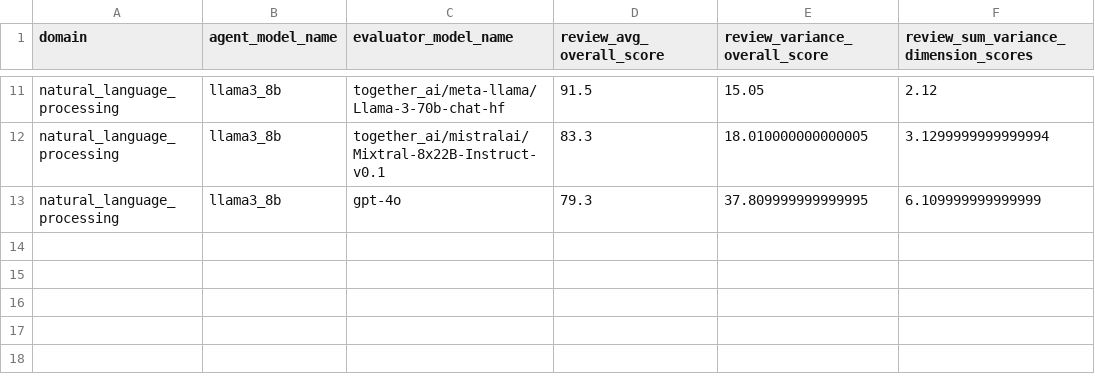
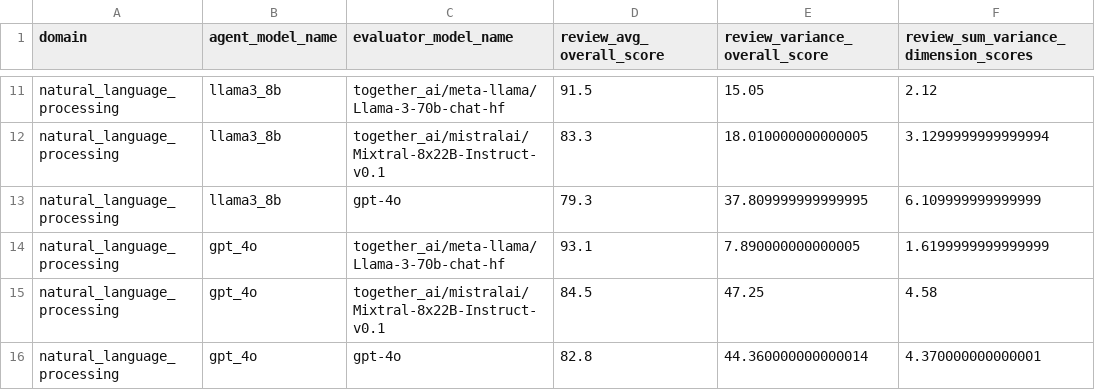
Before and after one commit to ulab-uiuc/research-town, a CSV file: data/eval_data/pipeline_eval_data/parsed_output/natural_language_processing_review.csv, drawn as a sheet; only a part is shown, gaps mark what is left out; the diff names each change by its address in the sheet, - before the commit and + after, or states it on an @@ line.

Commit message:
add gpt-4o parsed data

```diff
--- a/data/eval_data/pipeline_eval_data/parsed_output/natural_language_processing_review.csv
+++ b/data/eval_data/pipeline_eval_data/parsed_output/natural_language_processing_review.csv
+row 14: natural_language_processing | gpt_4o | together_ai/meta-llama/Llama-3-70b-chat-hf | 93.1 | 7.890000000000005 | 1.6199999999999999
+row 15: natural_language_processing | gpt_4o | together_ai/mistralai/Mixtral-8x22B-Instruct-v0.1 | 84.5 | 47.25 | 4.58
+row 16: natural_language_processing | gpt_4o | gpt-4o | 82.8 | 44.360000000000014 | 4.370000000000001
```
Also changed, not shown: data/eval_data/pipeline_eval_data/parsed_output/graph_neural_networks_paper.csv, data/eval_data/pipeline_eval_data/parsed_output/graph_neural_networks_review.csv, 12 other files.
